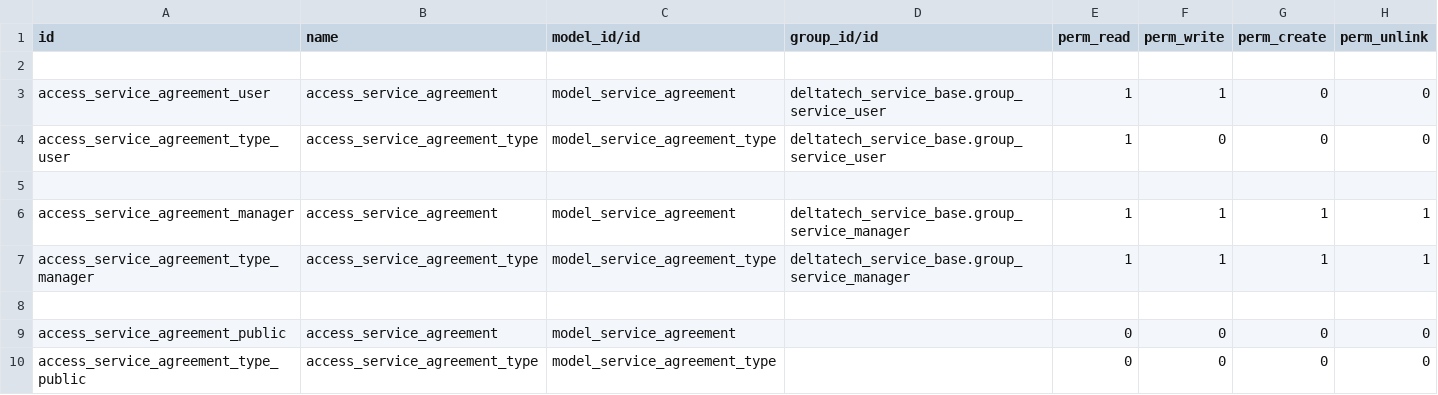
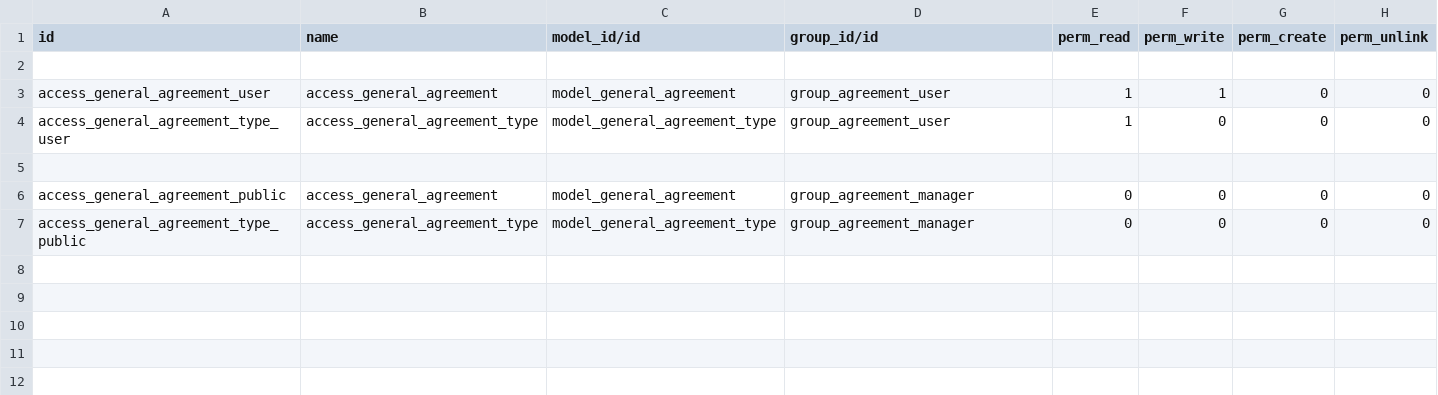
Before and after one commit to dhongu/deltatech, a CSV file: deltatech_agreement_management/security/ir.model.access.csv, drawn as a sheet.

```diff
--- a/deltatech_agreement_management/security/ir.model.access.csv
+++ b/deltatech_agreement_management/security/ir.model.access.csv
@@ -2,9 +2,6 @@ id,name,model_id/id,group_id/id,perm_read,perm_write,perm_create,perm_unlink
 
-access_service_agreement_user,access_service_agreement,model_service_agreement,deltatech_service_base.group_service_user,1,1,0,0
-access_service_agreement_type_user,access_service_agreement_type,model_service_agreement_type,deltatech_service_base.group_service_user,1,0,0,0
+access_general_agreement_user,access_general_agreement,model_general_agreement,group_agreement_user,1,1,0,0
+access_general_agreement_type_user,access_general_agreement_type,model_general_agreement_type,group_agreement_user,1,0,0,0
 
-access_service_agreement_manager,access_service_agreement,model_service_agreement,deltatech_service_base.group_service_manager,1,1,1,1
-access_service_agreement_type_manager,access_service_agreement_type,model_service_agreement_type,deltatech_service_base.group_service_manager,1,1,1,1
-
-access_service_agreement_public,access_service_agreement,model_service_agreement,,0,0,0,0
-access_service_agreement_type_public,access_service_agreement_type,model_service_agreement_type,,0,0,0,0
+access_general_agreement_public,access_general_agreement,model_general_agreement,group_agreement_manager,0,0,0,0
+access_general_agreement_type_public,access_general_agreement_type,model_general_agreement_type,group_agreement_manager,0,0,0,0
```
Also changed, not shown: 9 other files.
